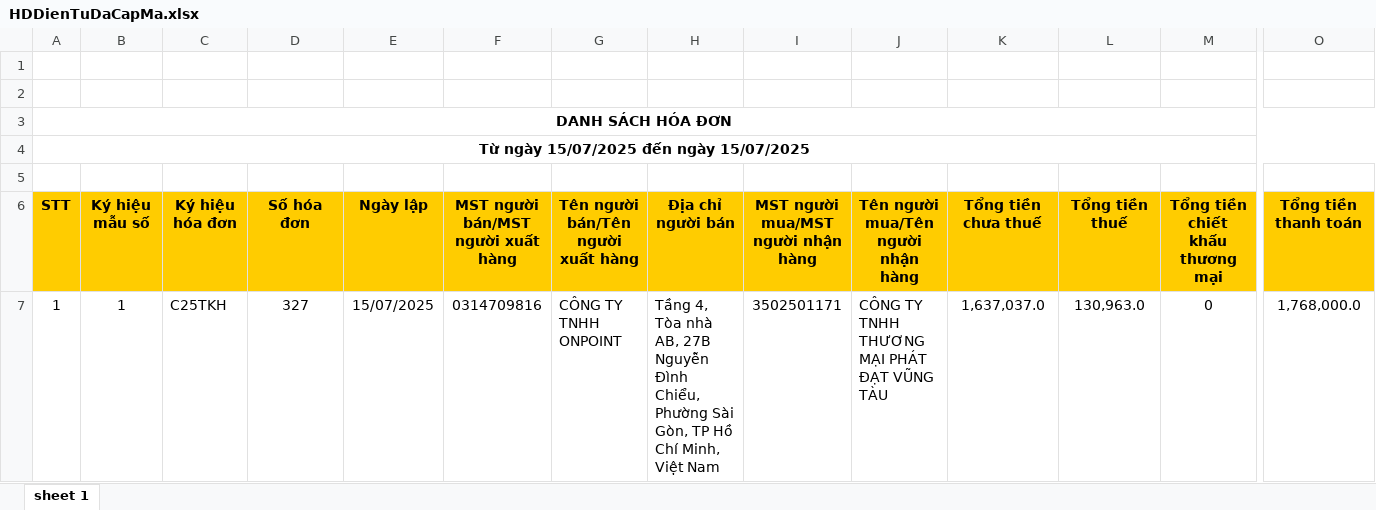
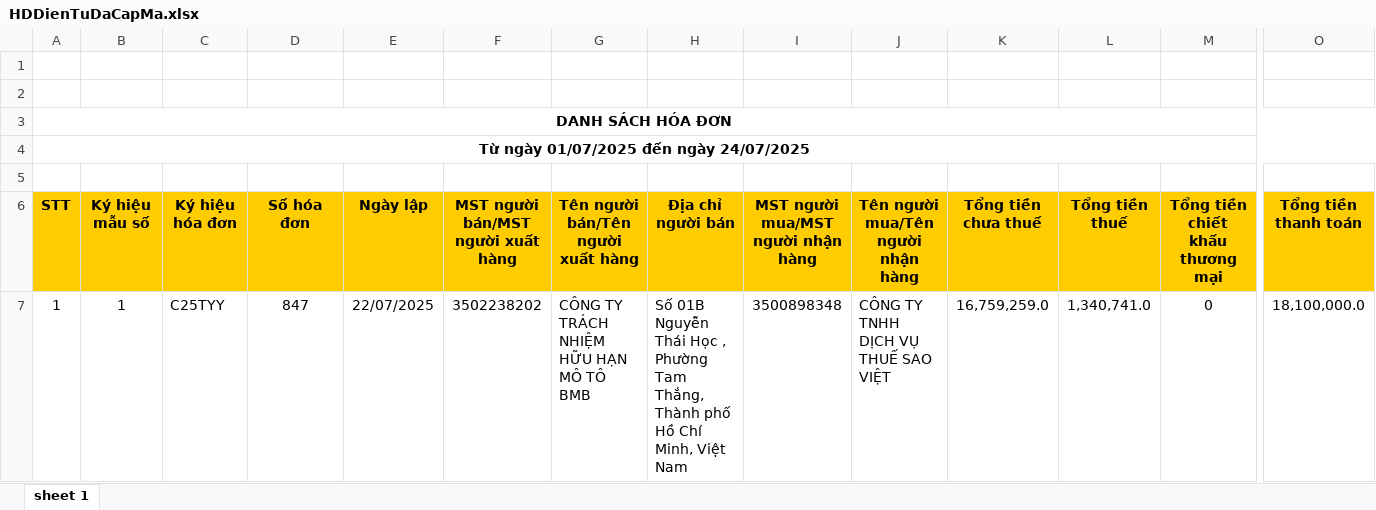
Before and after one commit to n93studioenter/Saoviet_vb6, an Excel workbook: Hoadon/HDVao/7/HDDienTuDaCapMa.xlsx, sheet sheet 1, drawn as a sheet; only a part is shown, gaps mark what is left out; values as stored, in another font and other column widths than the file's, no borders; the diff covers the shown part only; the diff names each change by its address in the sheet, - before the commit and + after, or states it on an @@ line.

```diff
--- a/Hoadon/HDVao/7/HDDienTuDaCapMa.xlsx (sheet sheet 1)
+++ b/Hoadon/HDVao/7/HDDienTuDaCapMa.xlsx (sheet sheet 1)
-A4 (STT): Từ ngày 15/07/2025 đến ngày 15/07/2025
+A4 (STT): Từ ngày 01/07/2025 đến ngày 24/07/2025
-C7 (Ký hiệu hóa đơn): C25TKH
+C7 (Ký hiệu hóa đơn): C25TYY
-D7 (Số hóa đơn): 327
+D7 (Số hóa đơn): 847
-E7 (Ngày lập): 15/07/2025
+E7 (Ngày lập): 22/07/2025
-F7: 0314709816
+F7: 3502238202
-G7: CÔNG TY TNHH ONPOINT
+G7: CÔNG TY TRÁCH NHIỆM HỮU HẠN MÔ TÔ BMB
-H7 (Địa chỉ người bán): Tầng 4, Tòa nhà AB, 27B Nguyễn Đình Chiểu, Phường Sài Gòn, TP Hồ Chí…
+H7 (Địa chỉ người bán): Số 01B Nguyễn Thái Học , Phường Tam Thắng, Thành phố Hồ Chí…
-I7: 3502501171
+I7: 3500898348
-J7: CÔNG TY TNHH THƯƠNG MẠI PHÁT ĐẠT VŨNG TÀU
+J7: CÔNG TY TNHH DỊCH VỤ THUẾ SAO VIỆT
-K7 (Tổng tiền chưa thuế): 1,637,037.0
+K7 (Tổng tiền chưa thuế): 16,759,259.0
-L7 (Tổng tiền thuế): 130,963.0
+L7 (Tổng tiền thuế): 1,340,741.0
-O7 (Tổng tiền thanh toán): 1,768,000.0
+O7 (Tổng tiền thanh toán): 18,100,000.0
```
Also changed, not shown: 3 removed rows and 12 edited cells elsewhere in this sheet, Hoadon/HDRa/7/HDDienTuMayTinhTien.xlsx, Hoadon/HDRa/7/Hoadondientu.xlsx, 18 other files.
